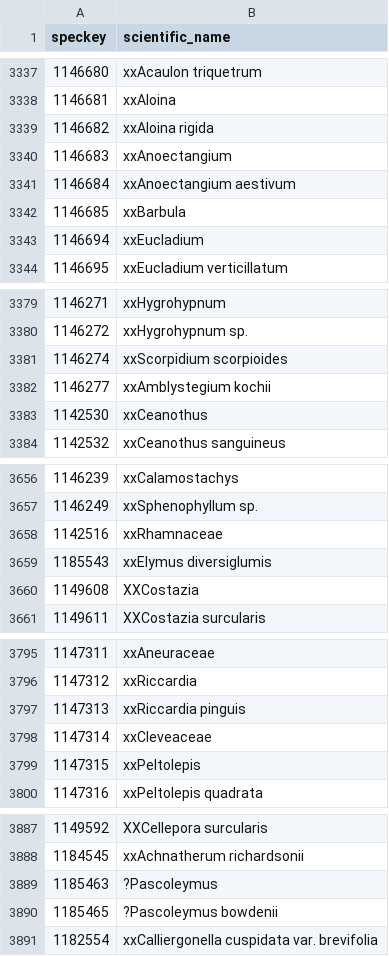
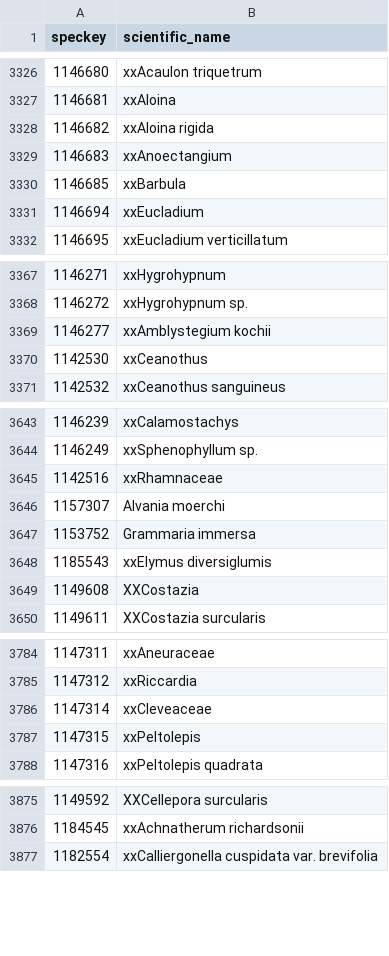
Before and after one commit to mus-nature-ca/mus-nature-mimsy, a CSV file: outputs/all/non-code-scientific.csv, drawn as a sheet; only a part is shown, gaps mark what is left out; removed rows and columns are numbered as before the commit, all else as after; the diff covers the shown part only; the diff names each change by its address in the sheet, - before the commit and + after, or states it on an @@ line.

```diff
--- a/outputs/all/non-code-scientific.csv
+++ b/outputs/all/non-code-scientific.csv
-row 3341: 1146684 | xxAnoectangium aestivum
-row 3381: 1146274 | xxScorpidium scorpioides
+row 3646: 1157307 | Alvania moerchi
+row 3647: 1153752 | Grammaria immersa
-row 3797: 1147313 | xxRiccardia pinguis
-row 3889: 1185463 | ?Pascoleymus
-row 3890: 1185465 | ?Pascoleymus bowdenii
```
Also changed, not shown: 3 added rows, 14 removed rows and 3 edited cells elsewhere in this file, 3 other files.
